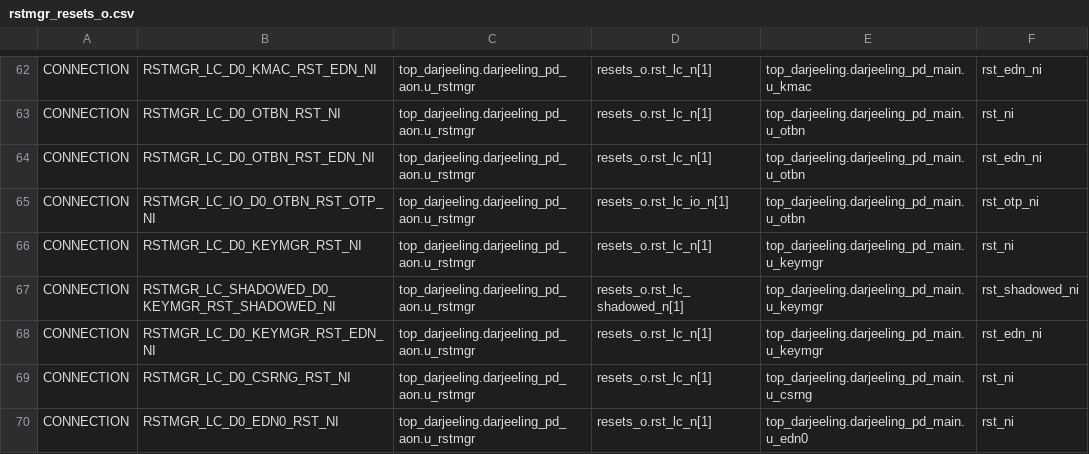
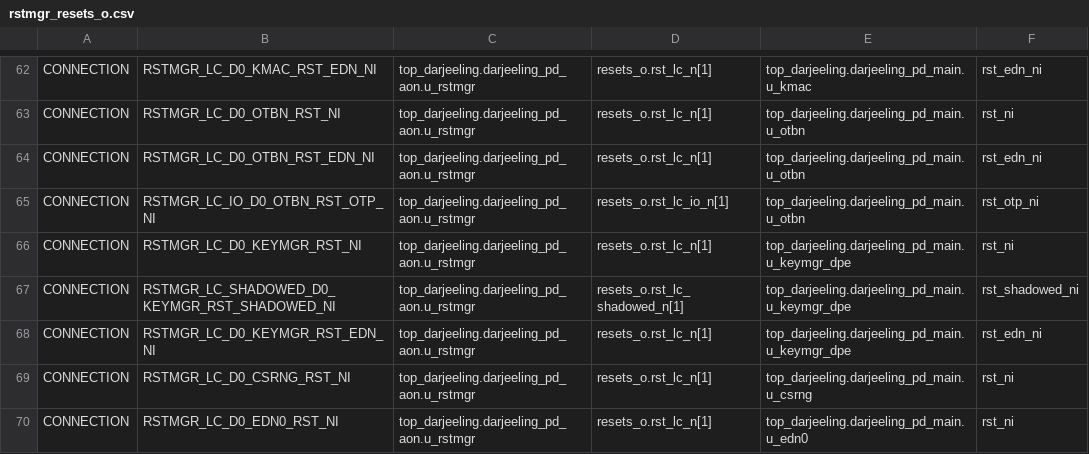
Before and after one commit to lowRISC/opentitan, a CSV file: hw/top_darjeeling/formal/conn_csvs/rstmgr_resets_o.csv, drawn as a sheet; only a part is shown, gaps mark what is left out.

Commit message:
[dv, comm] Replace `keymgr` with `keymgr_dpe`
Signed-off-by: Raphael Roth <rroth@lowrisc.org>

```diff
--- a/hw/top_darjeeling/formal/conn_csvs/rstmgr_resets_o.csv
+++ b/hw/top_darjeeling/formal/conn_csvs/rstmgr_resets_o.csv
@@ -65,5 +65,5 @@ CONNECTION, RSTMGR_LC_D0_OTBN_RST_EDN_NI, top_darjeeling.darjeeling_pd_aon.u_rst
 CONNECTION, RSTMGR_LC_IO_D0_OTBN_RST_OTP_NI, top_darjeeling.darjeeling_pd_aon.u_rstmgr, resets_o.rst_lc_io_n[1], top_darjeeling.darjeeling_pd_main.u_otbn, rst_otp_ni
-CONNECTION, RSTMGR_LC_D0_KEYMGR_RST_NI, top_darjeeling.darjeeling_pd_aon.u_rstmgr, resets_o.rst_lc_n[1], top_darjeeling.darjeeling_pd_main.u_keymgr, rst_ni
-CONNECTION, RSTMGR_LC_SHADOWED_D0_KEYMGR_RST_SHADOWED_NI, top_darjeeling.darjeeling_pd_aon.u_rstmgr, resets_o.rst_lc_shadowed_n[1], top_darjeeling.darjeeling_pd_main.u_keymgr, rst_shadowed_ni
-CONNECTION, RSTMGR_LC_D0_KEYMGR_RST_EDN_NI, top_darjeeling.darjeeling_pd_aon.u_rstmgr, resets_o.rst_lc_n[1], top_darjeeling.darjeeling_pd_main.u_keymgr, rst_edn_ni
+CONNECTION, RSTMGR_LC_D0_KEYMGR_RST_NI, top_darjeeling.darjeeling_pd_aon.u_rstmgr, resets_o.rst_lc_n[1], top_darjeeling.darjeeling_pd_main.u_keymgr_dpe, rst_ni
+CONNECTION, RSTMGR_LC_SHADOWED_D0_KEYMGR_RST_SHADOWED_NI, top_darjeeling.darjeeling_pd_aon.u_rstmgr, resets_o.rst_lc_shadowed_n[1], top_darjeeling.darjeeling_pd_main.u_keymgr_dpe, rst_shadowed_ni
+CONNECTION, RSTMGR_LC_D0_KEYMGR_RST_EDN_NI, top_darjeeling.darjeeling_pd_aon.u_rstmgr, resets_o.rst_lc_n[1], top_darjeeling.darjeeling_pd_main.u_keymgr_dpe, rst_edn_ni
 CONNECTION, RSTMGR_LC_D0_CSRNG_RST_NI, top_darjeeling.darjeeling_pd_aon.u_rstmgr, resets_o.rst_lc_n[1], top_darjeeling.darjeeling_pd_main.u_csrng, rst_ni
```
Also changed, not shown: hw/top_darjeeling/formal/conn_csvs/clkmgr_secure.csv, hw/top_darjeeling/formal/conn_csvs/lc_ctrl_broadcast.csv, 3 other files.
